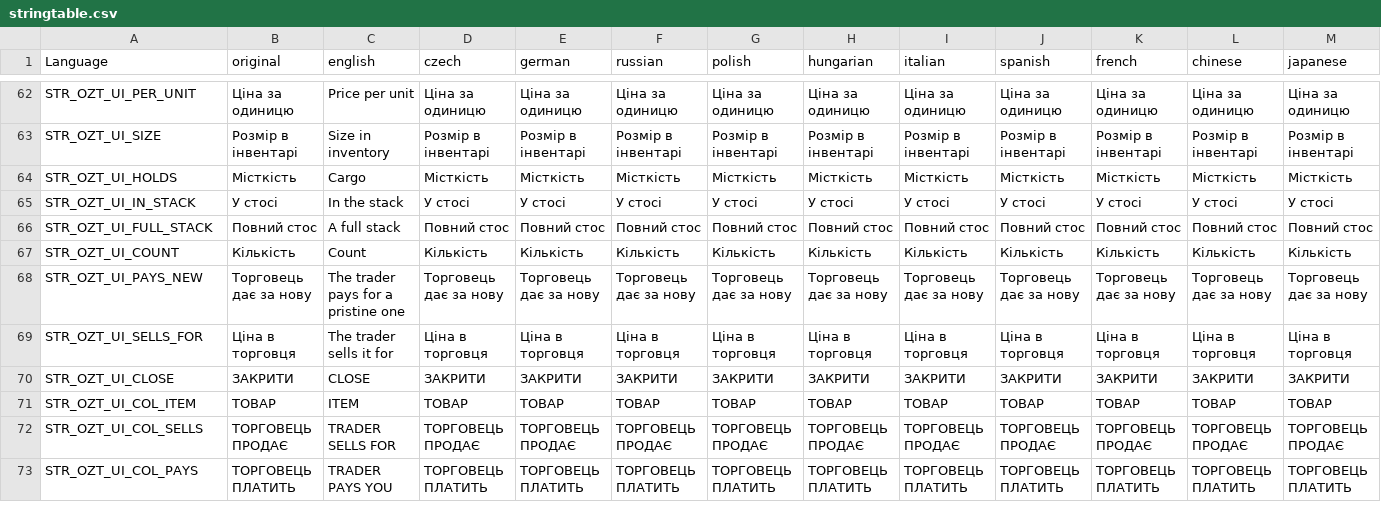
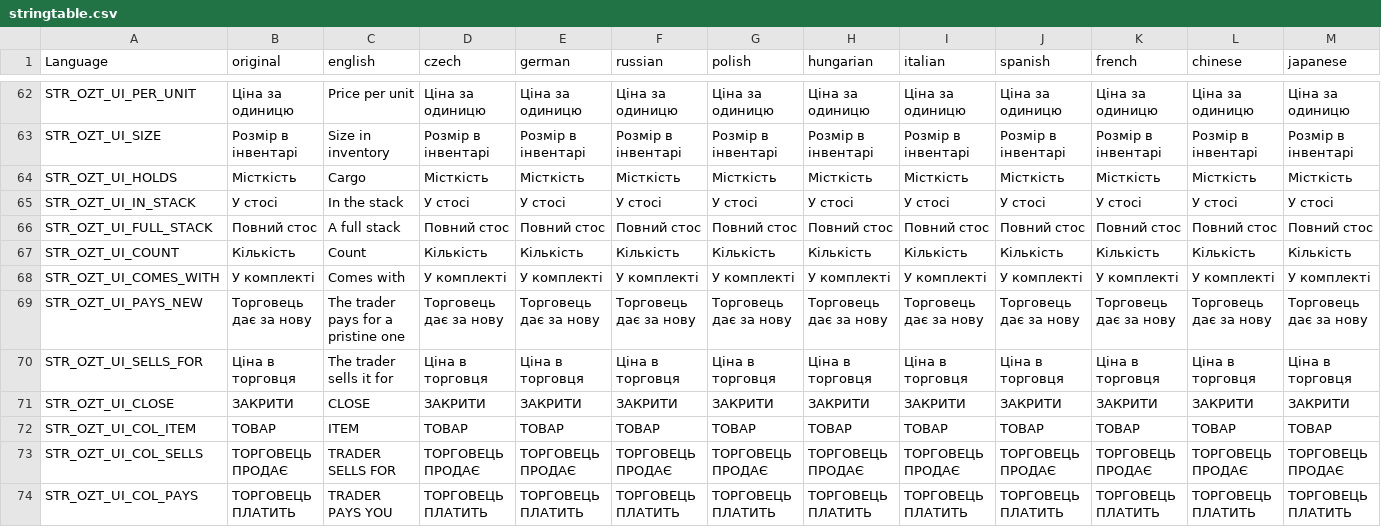
Before and after one commit to OpenZone-DayZ/openzone-trader, a CSV file: OpenZone_Trader/stringtable.csv, drawn as a sheet; only a part is shown, gaps mark what is left out; rows hold the shown columns only; the diff names each change by its address in the sheet, - before the commit and + after, or states it on an @@ line.

```diff
--- a/OpenZone_Trader/stringtable.csv
+++ b/OpenZone_Trader/stringtable.csv
+row 68: STR_OZT_UI_COMES_WITH | У комплекті | Comes with | У комплекті | У комплекті | У комплекті | У комплекті | У комплекті | У комплекті | У комплекті | У комплекті | У комплекті | У комплекті
```
Also changed, not shown: OpenZone_Trader/strings.csv, 18 other files.
